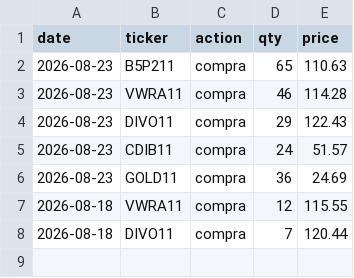
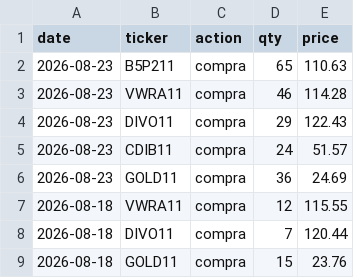
Before and after one commit to dinheiroempauta/monitor-carteira-limites, a CSV file: config/transactions.csv, drawn as a sheet; the diff names each change by its address in the sheet, - before the commit and + after, or states it on an @@ line.

Commit message:
chore: registra transação via dashboard

```diff
--- a/config/transactions.csv
+++ b/config/transactions.csv
+row 9: 2026-08-18 | GOLD11 | compra | 15 | 23.76
```
